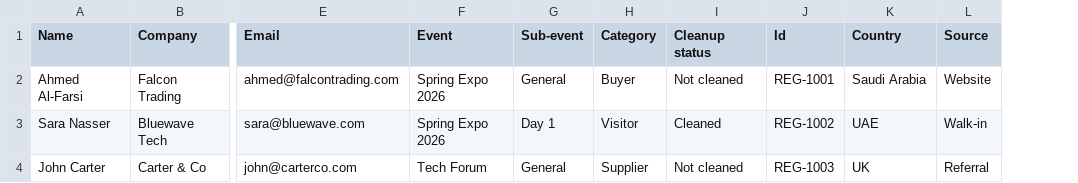
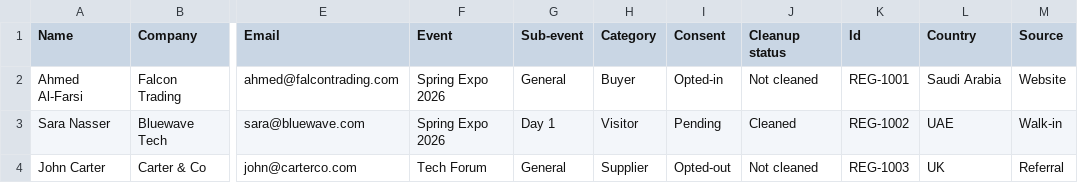
Before and after one commit to Sunaidiexpo225/Visitor-Data-Management-System-, a CSV file: app/supabase/visitor-import-template.csv, drawn as a sheet; only a part is shown, gaps mark what is left out; the diff names each change by its address in the sheet, - before the commit and + after, or states it on an @@ line.

```diff
--- a/app/supabase/visitor-import-template.csv
+++ b/app/supabase/visitor-import-template.csv
+column I (Consent), rows 2-4: Opted-in | Pending | Opted-out
```
Also changed, not shown: 9 other files.
